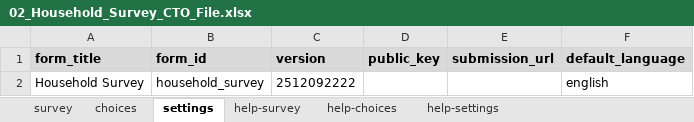
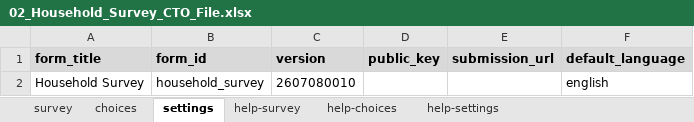
Before and after one commit to malkiaman-dev/KP_RAP_M_-_E_Dashboard, an Excel workbook: SurveyCTO Files/02_Household_Survey_CTO_File.xlsx, sheet settings, drawn as a sheet; values as stored, in another font and other column widths than the file's, no borders; the diff names each change by its address in the sheet, - before the commit and + after, or states it on an @@ line.

```diff
--- a/SurveyCTO Files/02_Household_Survey_CTO_File.xlsx (sheet settings)
+++ b/SurveyCTO Files/02_Household_Survey_CTO_File.xlsx (sheet settings)
-C2 (version): 2512092222
+C2 (version): 2607080010
```
Also changed, not shown: sheet survey, sheet choices, hidden cells, SurveyCTO Files/03_Girls_Survey_CTO_File.xlsx, SurveyCTO Files/1.1_Listed_Girl_Tracking_New_Sample_Survey_CTO_File.xlsx, 7 other files.
